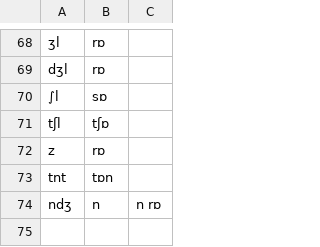
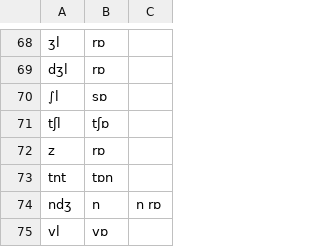
Before and after one commit to tomuhedspi/hackBKserver, a CSV file: resources/csv/SINGLE_CONSONANT.csv, drawn as a sheet; only a part is shown, gaps mark what is left out; the diff names each change by its address in the sheet, - before the commit and + after, or states it on an @@ line.

```diff
--- a/resources/csv/SINGLE_CONSONANT.csv
+++ b/resources/csv/SINGLE_CONSONANT.csv
+row 75: vl | vɒ
```
Also changed, not shown: resources/csv/INITIAL_CONSONANT.csv, resources/csv/VIETNAMESE_DICTIONARY.csv.
